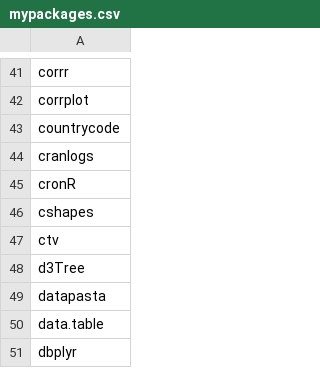
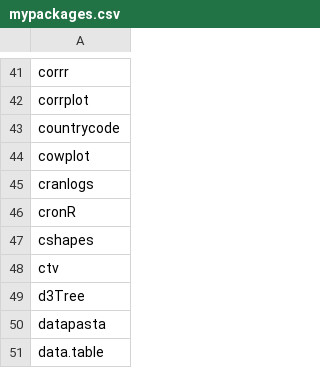
Before and after one commit to verajosemanuel/tidyviz, a CSV file: mypackages.csv, drawn as a sheet; only a part is shown, gaps mark what is left out; the shorter side is filled out with more unchanged rows; the diff names each change by its address in the sheet, - before the commit and + after, or states it on an @@ line.

Commit message:
cowplot

```diff
--- a/mypackages.csv
+++ b/mypackages.csv
+row 44: cowplot
```
